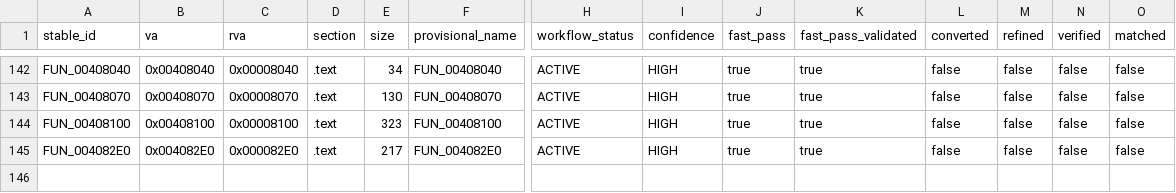
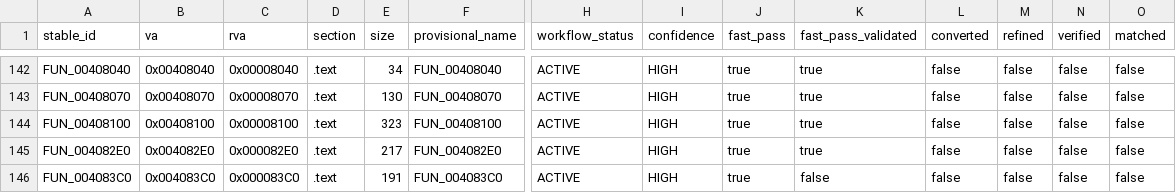
Before and after one commit to Putxo/BioHazard-V-Resurrection, a CSV file: database/functions.csv, drawn as a sheet; only a part is shown, gaps mark what is left out; rows hold the shown columns only; the diff names each change by its address in the sheet, - before the commit and + after, or states it on an @@ line.

Commit message:
Register FUN_004083C0 recovery

```diff
--- a/database/functions.csv
+++ b/database/functions.csv
+row 146: FUN_004083C0 | 0x004083C0 | 0x000083C0 | .text | 191 | FUN_004083C0 | ACTIVE | HIGH | true | false | false | false | false | false
```
